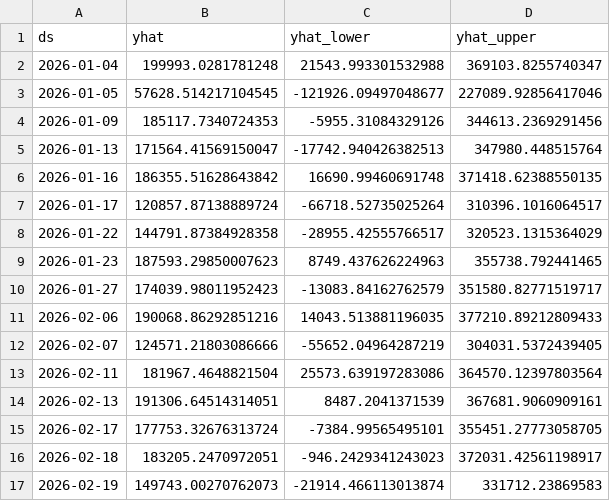
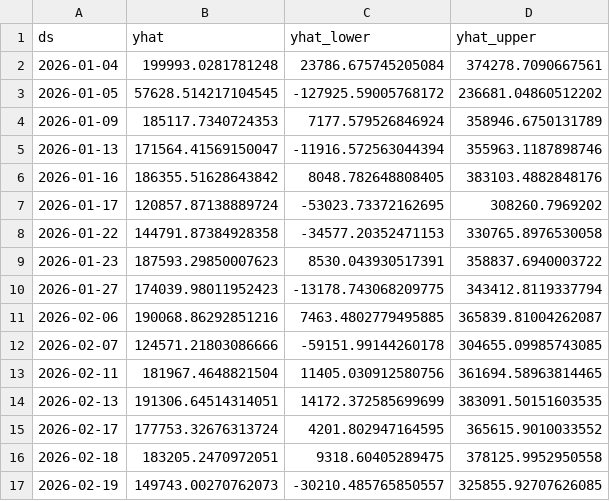
Before and after one commit to swethakarthik1978-lab/AI-Business-Analytics, a CSV file: data/sales_forecast.csv, drawn as a sheet; only a part is shown; the diff covers the shown part only.

Commit message:
Add sales analytics and update analysis outputs

```diff
--- a/data/sales_forecast.csv
+++ b/data/sales_forecast.csv
@@ -1,17 +1,17 @@
 ds,yhat,yhat_lower,yhat_upper
-2026-01-04,199993.0281781248,21543.993301532988,369103.8255740347
-2026-01-05,57628.514217104545,-121926.09497048677,227089.92856417046
-2026-01-09,185117.7340724353,-5955.31084329126,344613.2369291456
-2026-01-13,171564.41569150047,-17742.940426382513,347980.448515764
-2026-01-16,186355.51628643842,16690.99460691748,371418.62388550135
-2026-01-17,120857.87138889724,-66718.52735025264,310396.1016064517
-2026-01-22,144791.87384928358,-28955.42555766517,320523.1315364029
-2026-01-23,187593.29850007623,8749.437626224963,355738.792441465
-2026-01-27,174039.98011952423,-13083.84162762579,351580.82771519717
-2026-02-06,190068.86292851216,14043.513881196035,377210.89212809433
-2026-02-07,124571.21803086666,-55652.04964287219,304031.5372439405
-2026-02-11,181967.4648821504,25573.639197283086,364570.12397803564
-2026-02-13,191306.64514314051,8487.2041371539,367681.9060909161
-2026-02-17,177753.32676313724,-7384.99565495101,355451.27773058705
-2026-02-18,183205.2470972051,-946.2429341243023,372031.42561198917
-2026-02-19,149743.00270762073,-21914.466113013874,331712.23869583
+2026-01-04,199993.0281781248,23786.675745205084,374278.7090667561
+2026-01-05,57628.514217104545,-127925.59005768172,236681.04860512202
+2026-01-09,185117.7340724353,7177.579526846924,358946.6750131789
+2026-01-13,171564.41569150047,-11916.572563044394,355963.1187898746
+2026-01-16,186355.51628643842,8048.782648808405,383103.4882848176
+2026-01-17,120857.87138889724,-53023.73372162695,308260.7969202
+2026-01-22,144791.87384928358,-34577.20352471153,330765.8976530058
+2026-01-23,187593.29850007623,8530.043930517391,358837.6940003722
+2026-01-27,174039.98011952423,-13178.743068209775,343412.8119337794
+2026-02-06,190068.86292851216,7463.4802779495885,365839.81004262087
+2026-02-07,124571.21803086666,-59151.99144260178,304655.09985743085
+2026-02-11,181967.4648821504,11405.030912580756,361694.58963814465
+2026-02-13,191306.64514314051,14172.372585699699,383091.50151603535
+2026-02-17,177753.32676313724,4201.802947164595,365615.9010033552
+2026-02-18,183205.2470972051,9318.60405289475,378125.9952950558
+2026-02-19,149743.00270762073,-30210.485765850557,325855.92707626085
```
Also changed, not shown: 140 edited cells elsewhere in this file, 9 other files.
